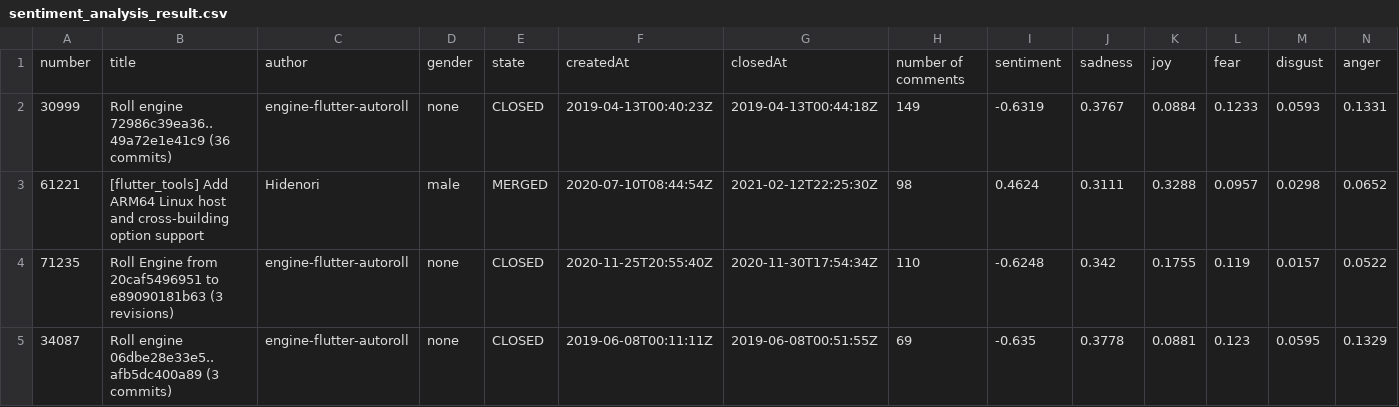
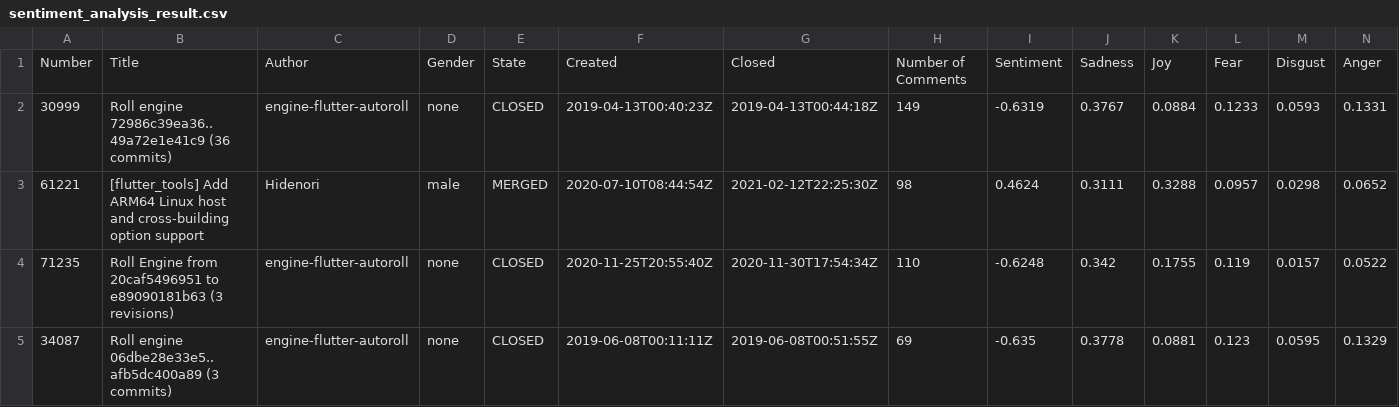
Before and after one commit to yvah/OpenSourceDynamics, a CSV file: fetched_data/sentiment_analysis_result.csv, drawn as a sheet; only a part is shown.

Commit message:
csv data update

```diff
--- a/fetched_data/sentiment_analysis_result.csv
+++ b/fetched_data/sentiment_analysis_result.csv
@@ -1,2 +1,2 @@
-number,title,author,gender,state,createdAt,closedAt,number of comments,sentiment,sadness,joy,fear,disgust,anger
+Number,Title,Author,Gender,State,Created,Closed,Number of Comments,Sentiment,Sadness,Joy,Fear,Disgust,Anger
 30999,Roll engine 72986c39ea36..49a72e1e41c9 (36 commits),engine-flutter-autoroll,none,CLOSED,2019-04-13T00:40:23Z,2019-04-13T00:44:18Z,149,-0.6319,0.3767,0.0884,0.1233,0.0593,0.1331
```
